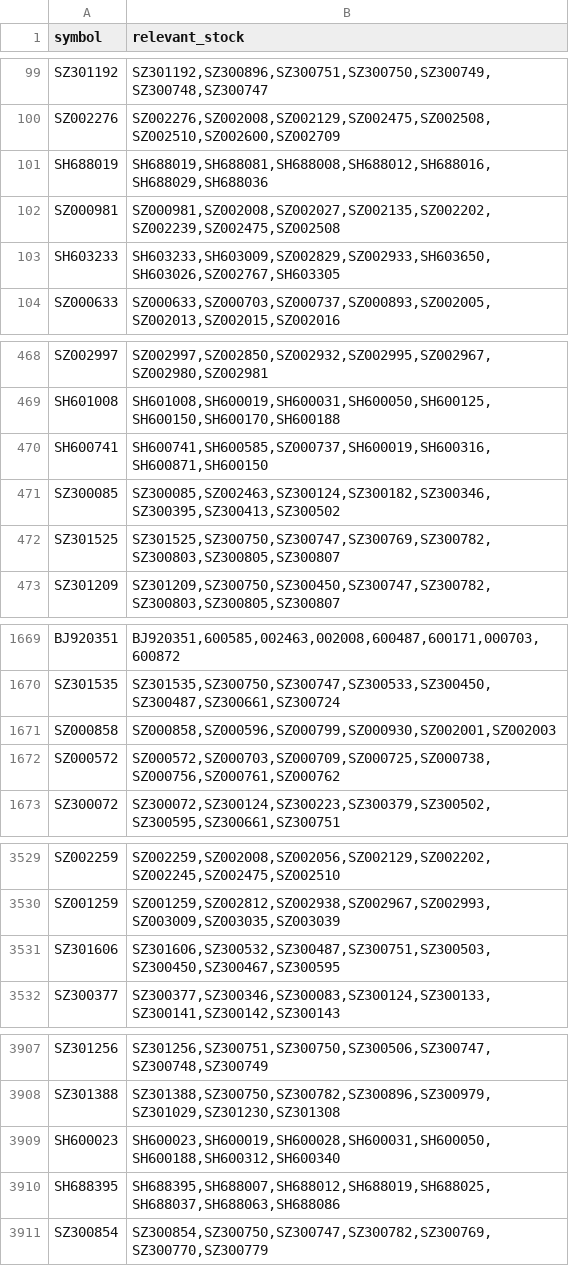
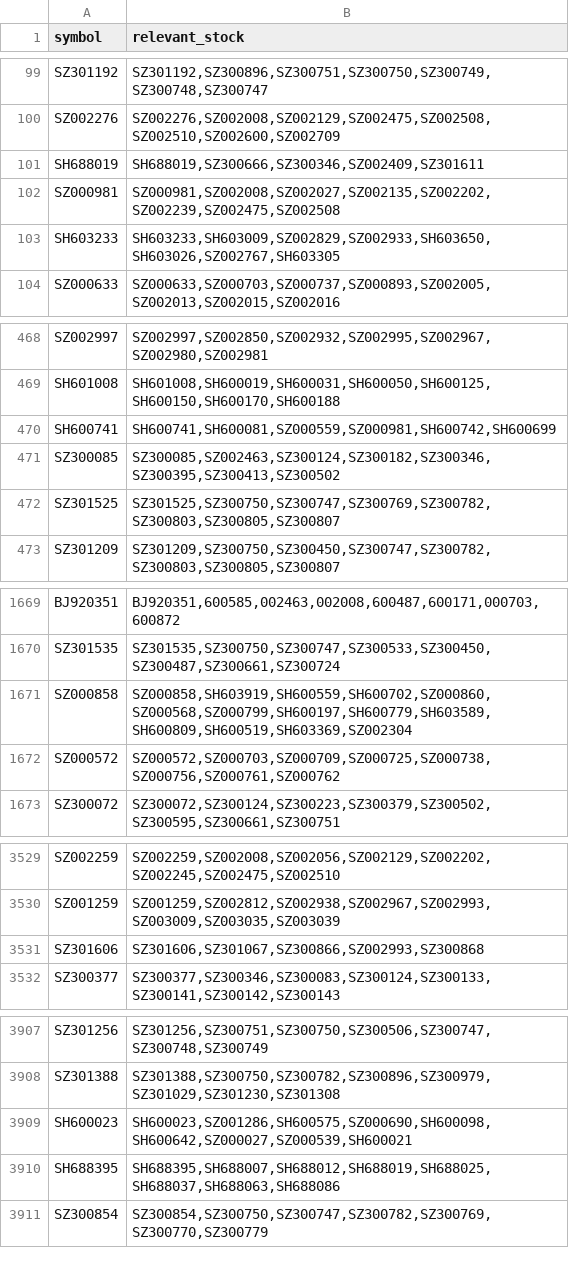
Before and after one commit to lemonsong/stock_analysis, a CSV file: data/basic/relevant_stock.csv, drawn as a sheet; only a part is shown, gaps mark what is left out; the diff covers the shown part only.

Commit message:
update relevant_stock.csv

```diff
--- a/data/basic/relevant_stock.csv
+++ b/data/basic/relevant_stock.csv
@@ -100,3 +100,3 @@ SZ301192,"SZ301192,SZ300896,SZ300751,SZ300750,SZ300749,SZ300748,SZ300747"
 SZ002276,"SZ002276,SZ002008,SZ002129,SZ002475,SZ002508,SZ002510,SZ002600,SZ002709"
-SH688019,"SH688019,SH688081,SH688008,SH688012,SH688016,SH688029,SH688036"
+SH688019,"SH688019,SZ300666,SZ300346,SZ002409,SZ301611"
 SZ000981,"SZ000981,SZ002008,SZ002027,SZ002135,SZ002202,SZ002239,SZ002475,SZ002508"
@@ -469,3 +469,3 @@ SZ002997,"SZ002997,SZ002850,SZ002932,SZ002995,SZ002967,SZ002980,SZ002981"
 SH601008,"SH601008,SH600019,SH600031,SH600050,SH600125,SH600150,SH600170,SH600188"
-SH600741,"SH600741,SH600585,SZ000737,SH600019,SH600316,SH600871,SH600150"
+SH600741,"SH600741,SH600081,SZ000559,SZ000981,SH600742,SH600699"
 SZ300085,"SZ300085,SZ002463,SZ300124,SZ300182,SZ300346,SZ300395,SZ300413,SZ300502"
@@ -1670,3 +1670,3 @@ BJ920351,"BJ920351,600585,002463,002008,600487,600171,000703,600872"
 SZ301535,"SZ301535,SZ300750,SZ300747,SZ300533,SZ300450,SZ300487,SZ300661,SZ300724"
-SZ000858,"SZ000858,SZ000596,SZ000799,SZ000930,SZ002001,SZ002003"
+SZ000858,"SZ000858,SH603919,SH600559,SH600702,SZ000860,SZ000568,SZ000799,SH600197,SH600779,SH603589,SH600809,SH600519,SH603369,SZ002304"
 SZ000572,"SZ000572,SZ000703,SZ000709,SZ000725,SZ000738,SZ000756,SZ000761,SZ000762"
@@ -3530,3 +3530,3 @@ SZ002259,"SZ002259,SZ002008,SZ002056,SZ002129,SZ002202,SZ002245,SZ002475,SZ00251
 SZ001259,"SZ001259,SZ002812,SZ002938,SZ002967,SZ002993,SZ003009,SZ003035,SZ003039"
-SZ301606,"SZ301606,SZ300532,SZ300487,SZ300751,SZ300503,SZ300450,SZ300467,SZ300595"
+SZ301606,"SZ301606,SZ301067,SZ300866,SZ002993,SZ300868"
 SZ300377,"SZ300377,SZ300346,SZ300083,SZ300124,SZ300133,SZ300141,SZ300142,SZ300143"
@@ -3908,3 +3908,3 @@ SZ301256,"SZ301256,SZ300751,SZ300750,SZ300506,SZ300747,SZ300748,SZ300749"
 SZ301388,"SZ301388,SZ300750,SZ300782,SZ300896,SZ300979,SZ301029,SZ301230,SZ301308"
-SH600023,"SH600023,SH600019,SH600028,SH600031,SH600050,SH600188,SH600312,SH600340"
+SH600023,"SH600023,SZ001286,SH600575,SZ000690,SH600098,SH600642,SZ000027,SZ000539,SH600021"
 SH688395,"SH688395,SH688007,SH688012,SH688019,SH688025,SH688037,SH688063,SH688086"
```
Also changed, not shown: 2 edited cells elsewhere in this file.
